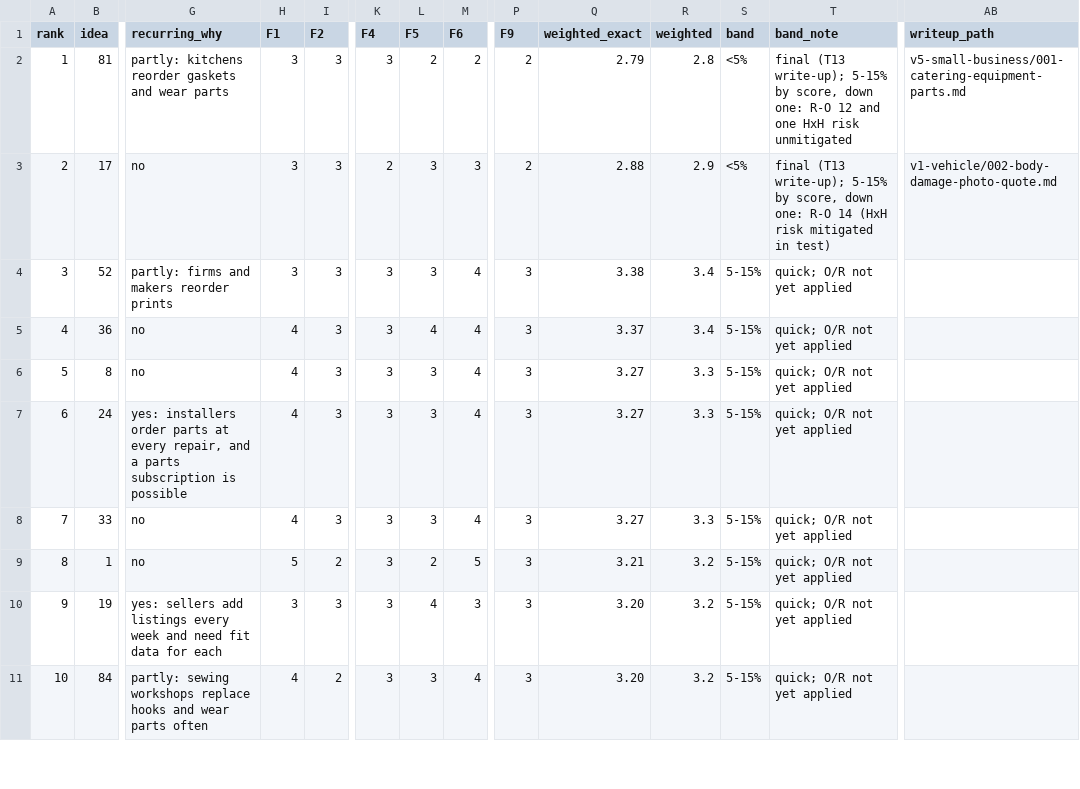
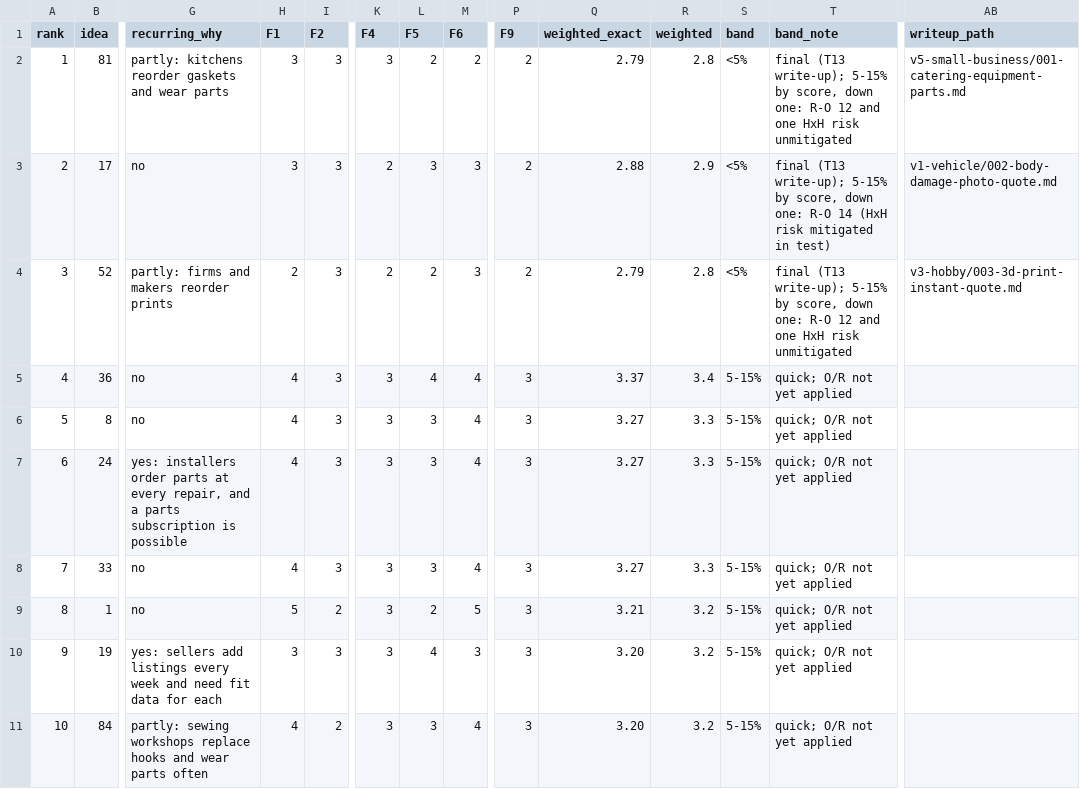
Before and after one commit to thobho/automated, a CSV file: projects/idea-generator/phase3/ideas/shortlist.csv, drawn as a sheet; only a part is shown, gaps mark what is left out; the diff names each change by its address in the sheet, - before the commit and + after, or states it on an @@ line.

```diff
--- a/projects/idea-generator/phase3/ideas/shortlist.csv
+++ b/projects/idea-generator/phase3/ideas/shortlist.csv
-H4 (F1): 3
+H4 (F1): 2
-K4 (F4): 3
+K4 (F4): 2
-L4 (F5): 3
+L4 (F5): 2
-M4 (F6): 4
+M4 (F6): 3
-P4 (F9): 3
+P4 (F9): 2
-Q4 (weighted_exact): 3.38
+Q4 (weighted_exact): 2.79
-R4 (weighted): 3.4
+R4 (weighted): 2.8
-S4 (band): 5-15%
+S4 (band): <5%
-T4 (band_note): quick; O/R not yet applied
+T4 (band_note): final (T13 write-up); 5-15% by score, down one: R-O 12 and one HxH risk unmitigated
-AB4 (writeup_path): (empty)
+AB4 (writeup_path): v3-hobby/003-3d-print-instant-quote.md
```
Also changed, not shown: 2 other files.
